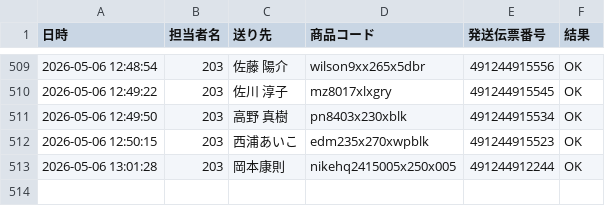
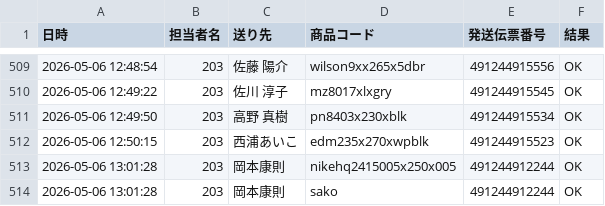
Before and after one commit to hirono-s1015/picking-app, a CSV file: logs/log_2026_05_203.csv, drawn as a sheet; only a part is shown, gaps mark what is left out; the diff names each change by its address in the sheet, - before the commit and + after, or states it on an @@ line.

Commit message:
[log] 491244912244 OK

```diff
--- a/logs/log_2026_05_203.csv
+++ b/logs/log_2026_05_203.csv
+row 514: 2026-05-06 13:01:28 | 203 | 岡本康則 | sako | 491244912244 | OK
```
